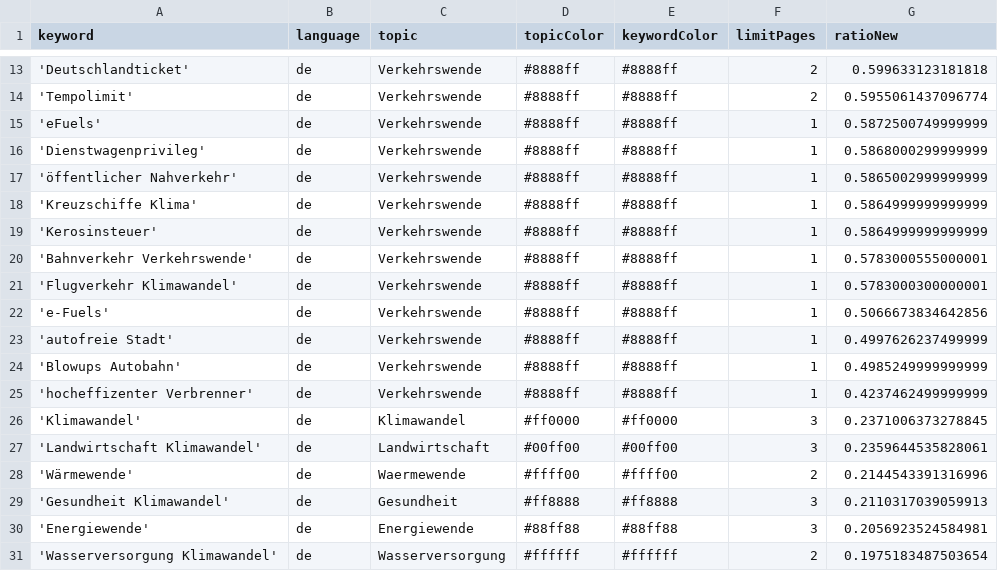
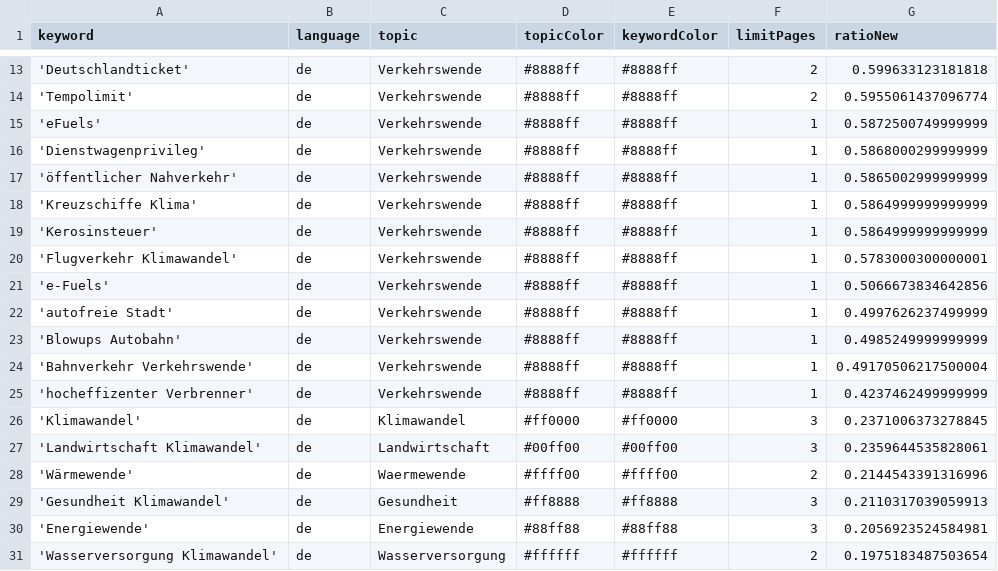
Before and after one commit to bennysch-news/mobilityIsComing, a CSV file: keywords.csv, drawn as a sheet; only a part is shown, gaps mark what is left out; removed rows and columns are numbered as before the commit, all else as after; the diff names each change by its address in the sheet, - before the commit and + after, or states it on an @@ line.

Commit message:
Commit from GitHub Actions (harvest:0.0)

```diff
--- a/keywords.csv
+++ b/keywords.csv
-row 20: 'Bahnverkehr Verkehrswende' | de | Verkehrswende | #8888ff | #8888ff | 1 | 0.5783000555000001
+row 24: 'Bahnverkehr Verkehrswende' | de | Verkehrswende | #8888ff | #8888ff | 1 | 0.49170506217500004
```
